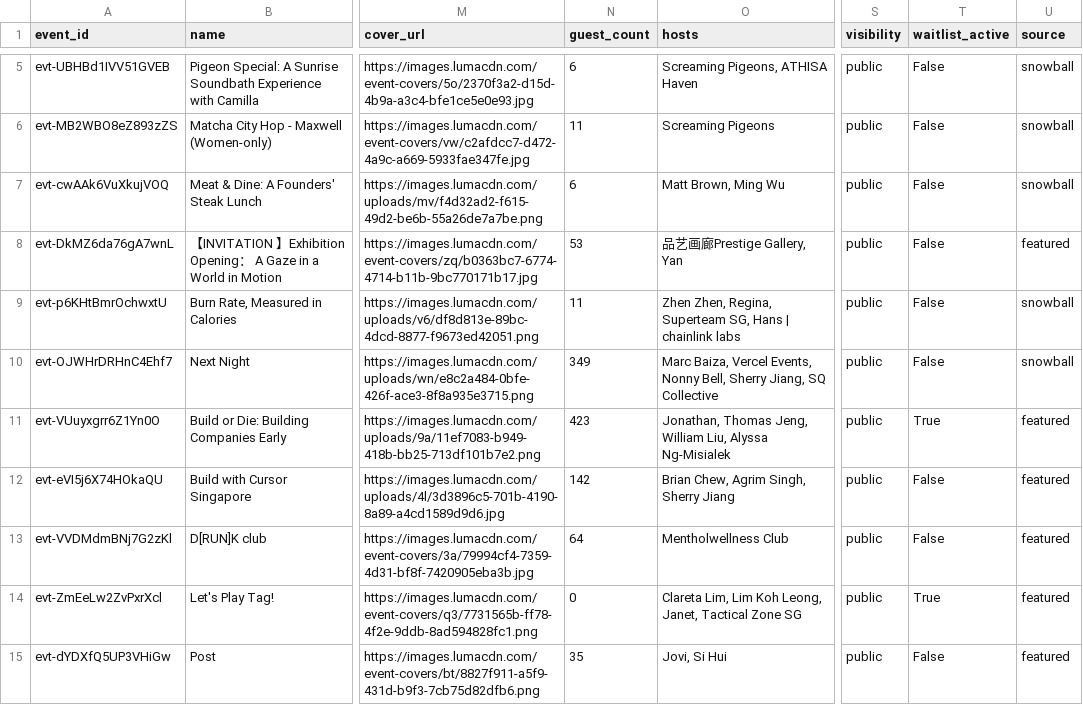
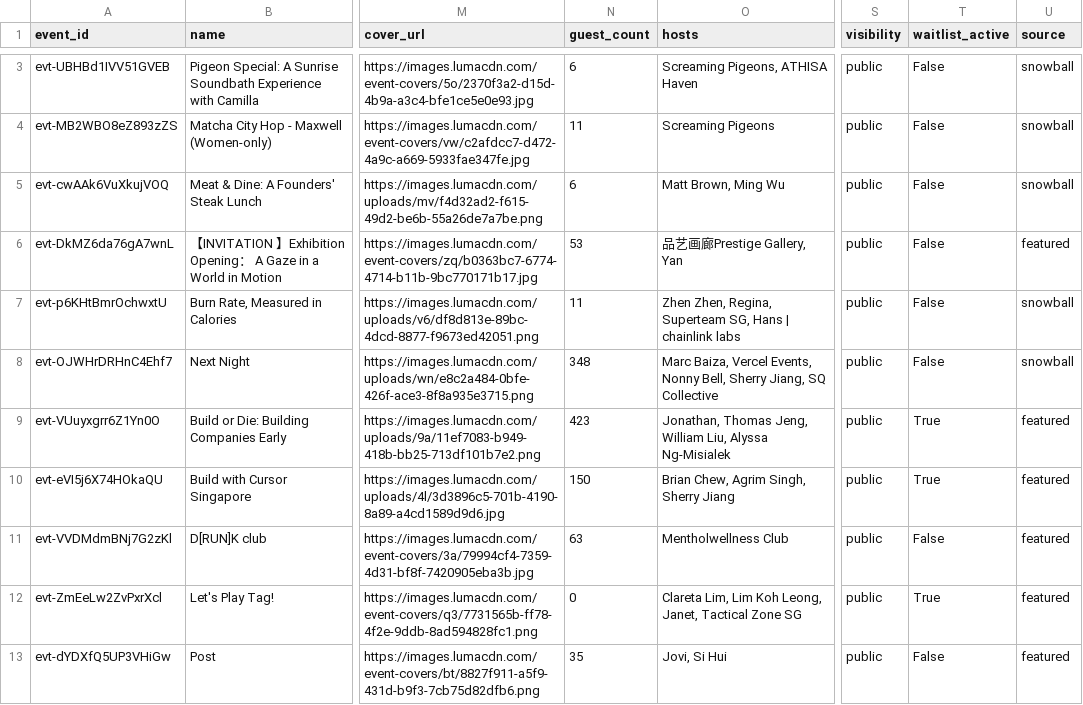
Before and after one commit to himanshusaleria/luma-explore, a CSV file: data/singapore_latest.csv, drawn as a sheet; only a part is shown, gaps mark what is left out; addresses are those after the commit; the diff covers the shown part only; the diff names each change by its address in the sheet, - before the commit and + after, or states it on an @@ line.

```diff
--- a/data/singapore_latest.csv
+++ b/data/singapore_latest.csv
-N8 (guest_count): 349
+N8 (guest_count): 348
-N10 (guest_count): 142
+N10 (guest_count): 150
-T10 (waitlist_active): False
+T10 (waitlist_active): True
-N11 (guest_count): 64
+N11 (guest_count): 63
```
Also changed, not shown: 2 removed rows, 1 moved row and 8 edited cells elsewhere in this file, data/bengaluru_latest.csv, data/boston_latest.csv, 14 other files.
